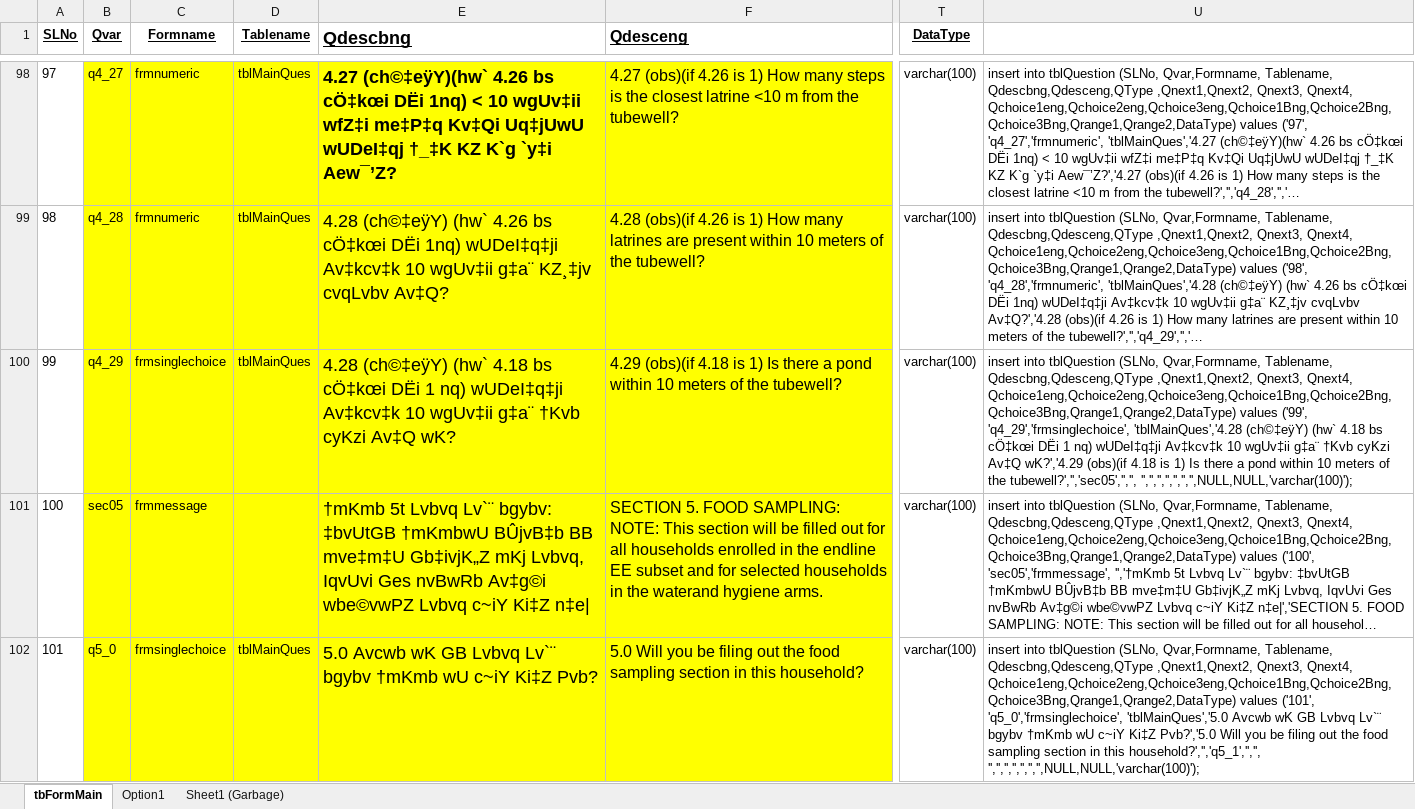
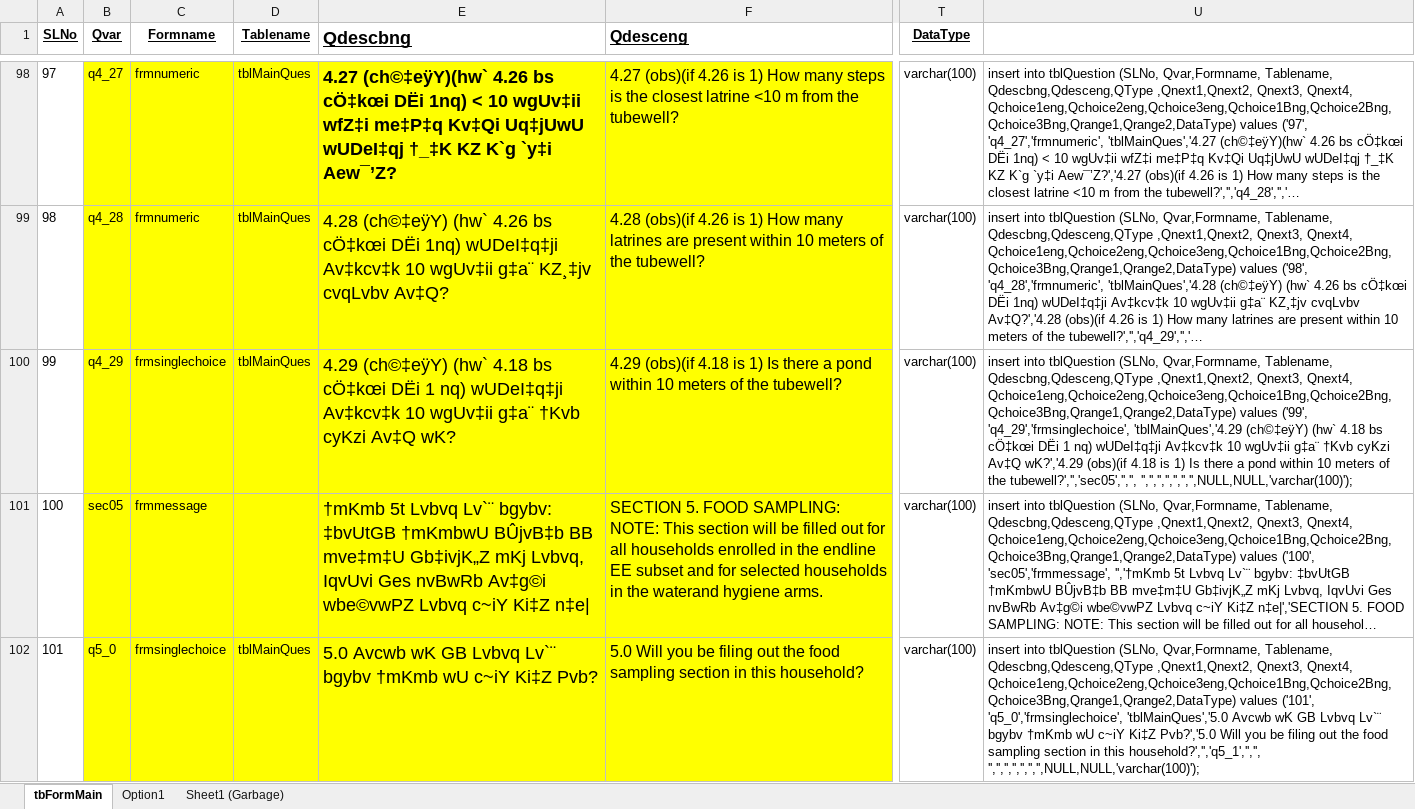
Before and after one commit to aumiaik7/WBEndLineEnvSamplingD1, an Excel workbook: DB and Documents/tblQuestion_day1.xlsx, sheet tbFormMain, drawn as a sheet; only a part is shown, gaps mark what is left out; long unchanged cells end in …; values as stored, in another font and other column widths than the file's, no borders; the diff covers the shown part only; the diff names each change by its address in the sheet, - before the commit and + after, or states it on an @@ line.

```diff
--- a/DB and Documents/tblQuestion_day1.xlsx (sheet tbFormMain)
+++ b/DB and Documents/tblQuestion_day1.xlsx (sheet tbFormMain)
-E100 (Qdescbng): 4.28 (ch©‡eÿY) (hw`…
+E100 (Qdescbng): 4.29 (ch©‡eÿY) (hw`…
-U100: …('99', 'q4_29','frmsinglechoice', 'tblMainQues','4.28 (ch©‡eÿY) (hw`…
+U100: …('99', 'q4_29','frmsinglechoice', 'tblMainQues','4.29 (ch©‡eÿY) (hw`…
```
Also changed, not shown: 2 edited cells elsewhere in this sheet, sheet Option1, 7 other files.
